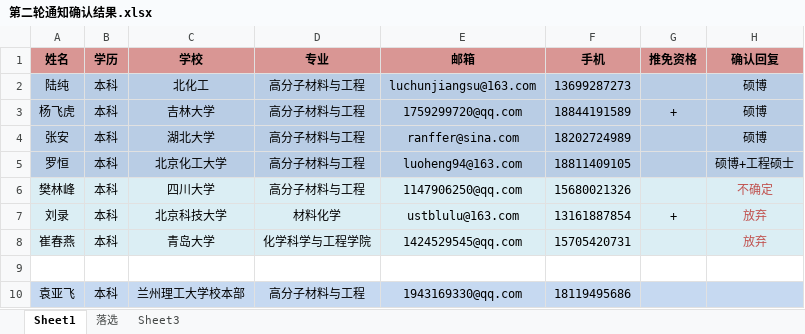
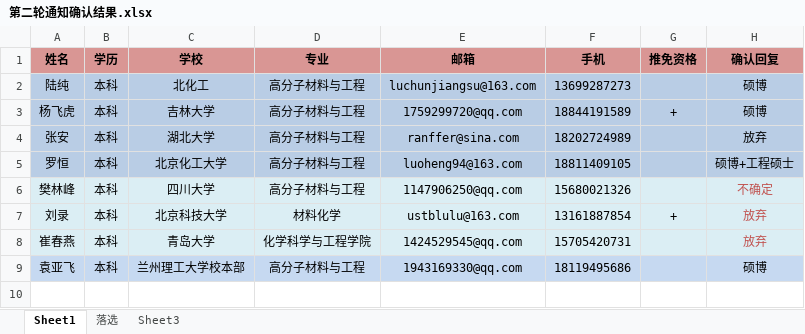
Before and after one commit to GJpku/cross, an Excel workbook: 504文档/招生/第二轮通知确认结果.xlsx, sheet Sheet1, drawn as a sheet; values as stored, in another font and other column widths than the file's, no borders; removed rows and columns are numbered as before the commit, all else as after; the diff names each change by its address in the sheet, - before the commit and + after, or states it on an @@ line.

```diff
--- a/504文档/招生/第二轮通知确认结果.xlsx (sheet Sheet1)
+++ b/504文档/招生/第二轮通知确认结果.xlsx (sheet Sheet1)
-H4 (确认回复): 硕博
+H4 (确认回复): 放弃
-row 9: (empty)
-H9 (确认回复): (empty)
+H9 (确认回复): 硕博
```
Also changed, not shown: 504文档/招生/申请人员汇总-投票结果.xlsx, 504文档/招生/申请人员汇总.xlsx.
